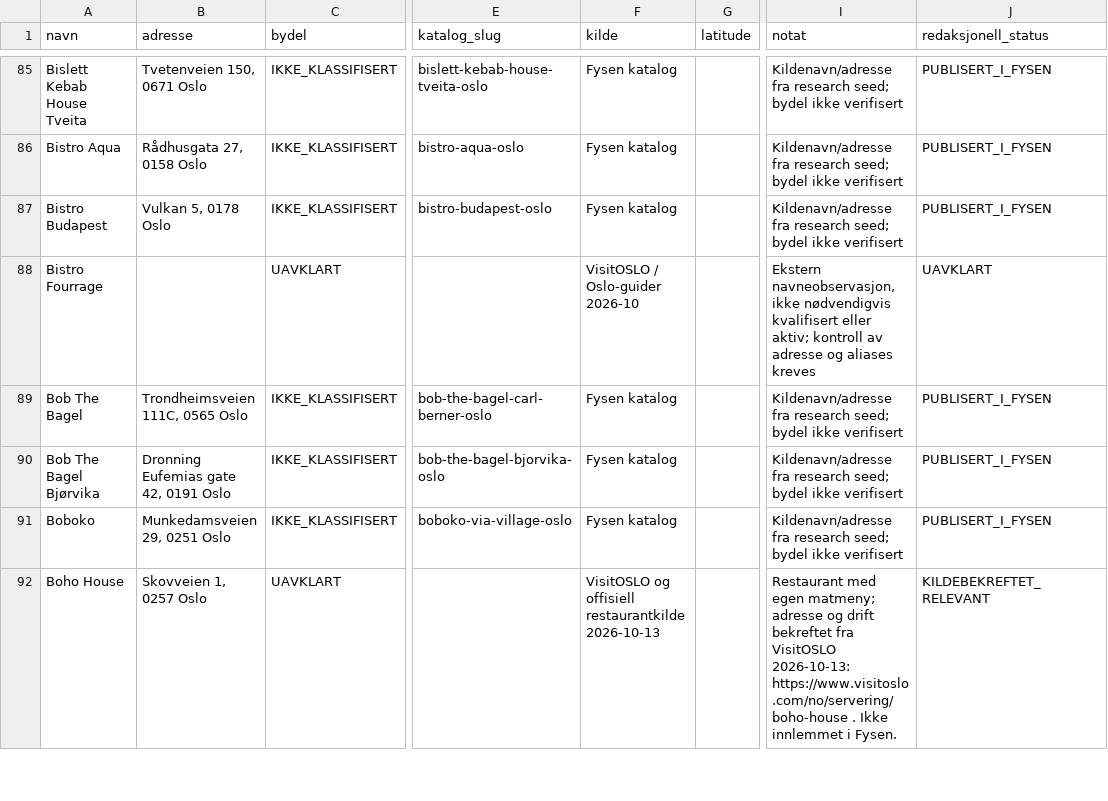
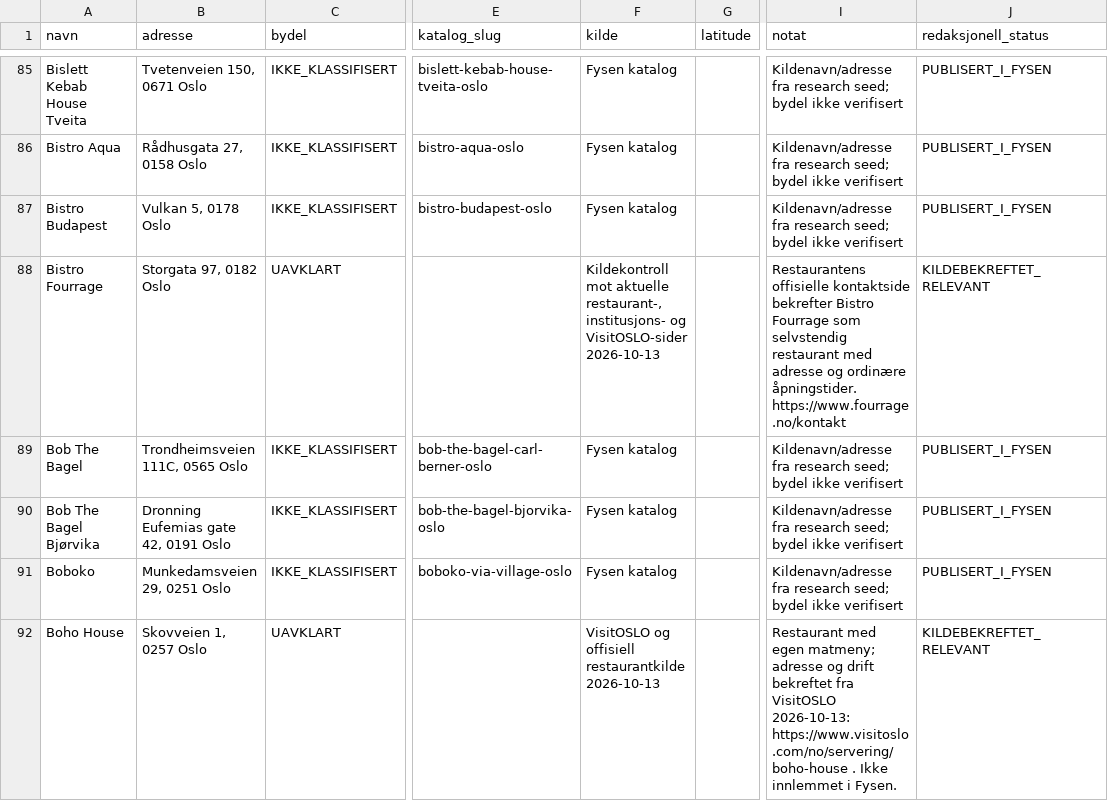
Before and after one commit to Paradispartiet/fysen, a CSV file: docs/oslo-restaurant-master-2026-10-13.csv, drawn as a sheet; only a part is shown, gaps mark what is left out; the diff covers the shown part only; the diff names each change by its address in the sheet, - before the commit and + after, or states it on an @@ line.

Commit message:
Kildeavklar 25 Oslo-serveringssteder i eksisterende hovedliste

```diff
--- a/docs/oslo-restaurant-master-2026-10-13.csv
+++ b/docs/oslo-restaurant-master-2026-10-13.csv
-B88 (adresse): (empty)
+B88 (adresse): Storgata 97, 0182 Oslo
-F88 (kilde): VisitOSLO / Oslo-guider 2026-10
+F88 (kilde): Kildekontroll mot aktuelle restaurant-, institusjons- og VisitOSLO-sider 2026-10-13
-I88 (notat): Ekstern navneobservasjon, ikke nødvendigvis kvalifisert eller aktiv; kontroll av adresse og aliases kreves
+I88 (notat): Restaurantens offisielle kontaktside bekrefter Bistro Fourrage som selvstendig restaurant med adresse og ordinære åpningstider. https://www.fourrage.no/kontakt
-J88 (redaksjonell_status): UAVKLART
+J88 (redaksjonell_status): KILDEBEKREFTET_RELEVANT
```
Also changed, not shown: 94 edited cells elsewhere in this file.
